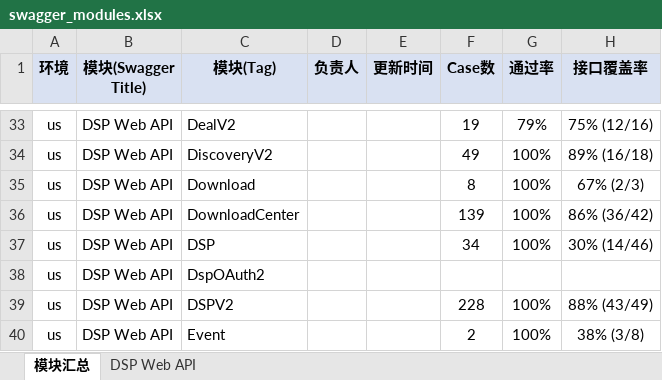
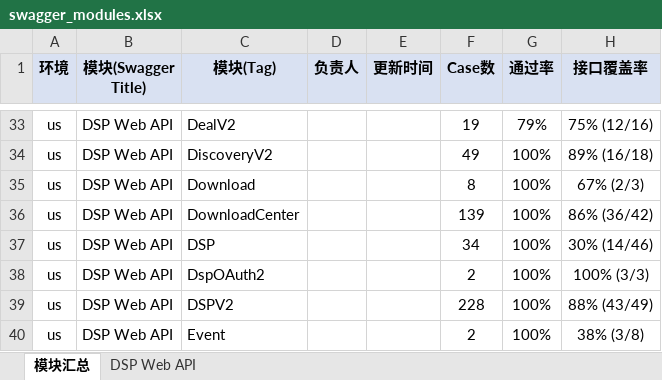
Before and after one commit to guguangjie-pacvue/ai_api, an Excel workbook: single-api/dspapi/swagger_modules.xlsx, sheet 模块汇总, drawn as a sheet; only a part is shown, gaps mark what is left out; values as stored, in another font and other column widths than the file's, no borders; the diff names each change by its address in the sheet, - before the commit and + after, or states it on an @@ line.

```diff
--- a/single-api/dspapi/swagger_modules.xlsx (sheet 模块汇总)
+++ b/single-api/dspapi/swagger_modules.xlsx (sheet 模块汇总)
-F38 (Case数): (empty)
+F38 (Case数): 2
-G38 (通过率): (empty)
+G38 (通过率): 100%
-H38 (接口覆盖率): (empty)
+H38 (接口覆盖率): 100% (3/3)
```
Also changed, not shown: sheet DSP Web API, 2 other files.
